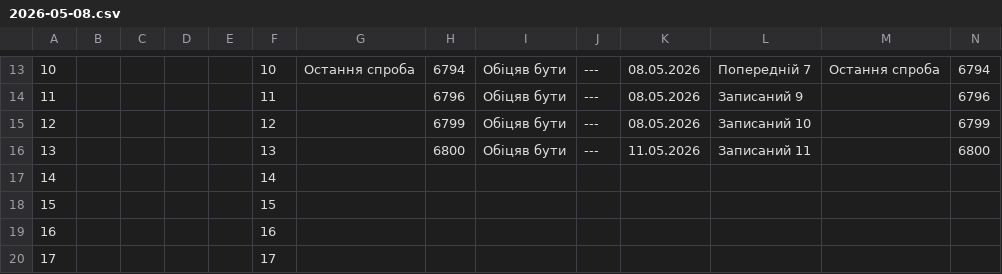
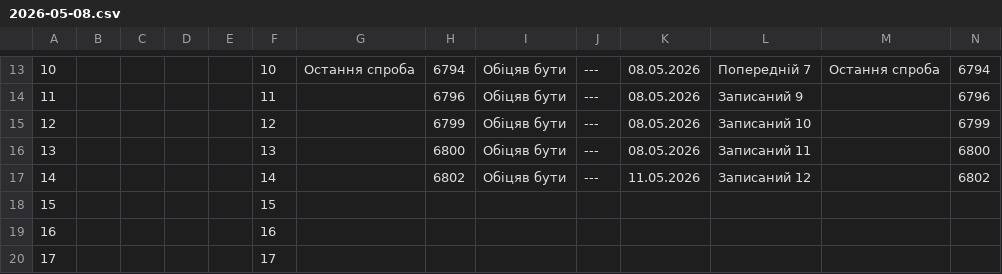
Before and after one commit to zbstof/vlk-zakrevskoho, a CSV file: daily_sheets_cache/2026-05-08.csv, drawn as a sheet; only a part is shown, gaps mark what is left out.

```diff
--- a/daily_sheets_cache/2026-05-08.csv
+++ b/daily_sheets_cache/2026-05-08.csv
@@ -20,4 +20,4 @@
 12,,,,,12,,6799,Обіцяв бути,---,08.05.2026,Записаний 10,,6799
-13,,,,,13,,6800,Обіцяв бути,---,11.05.2026,Записаний 11,,6800
-14,,,,,14
+13,,,,,13,,6800,Обіцяв бути,---,08.05.2026,Записаний 11,,6800
+14,,,,,14,,6802,Обіцяв бути,---,11.05.2026,Записаний 12,,6802
 15,,,,,15
```
